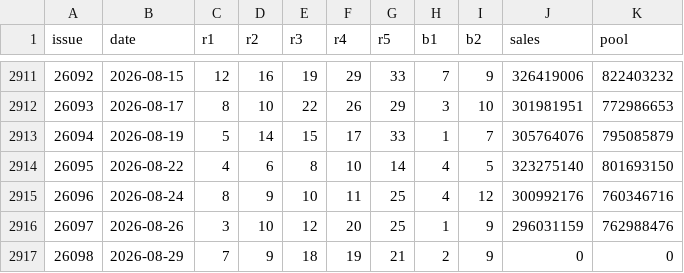
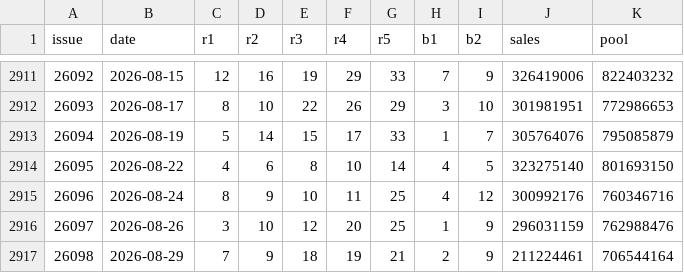
Before and after one commit to jeno-debug/lottery, a CSV file: data/dlt_history.csv, drawn as a sheet; only a part is shown, gaps mark what is left out.

```diff
--- a/data/dlt_history.csv
+++ b/data/dlt_history.csv
@@ -2916,2 +2916,2 @@ issue,date,r1,r2,r3,r4,r5,b1,b2,sales,pool
 26097,2026-08-26,3,10,12,20,25,1,9,296031159,762988476
-26098,2026-08-29,7,9,18,19,21,2,9,0,0
+26098,2026-08-29,7,9,18,19,21,2,9,211224461,706544164
```
Also changed, not shown: data/ssq_history.csv, 4 other files.
